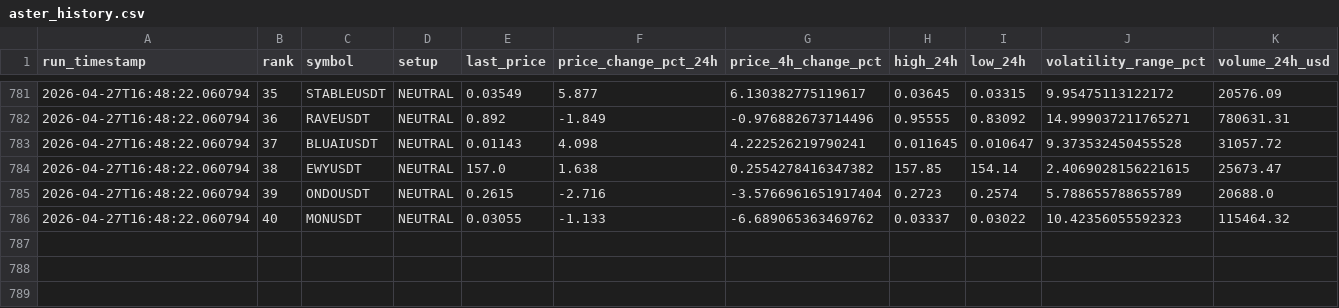
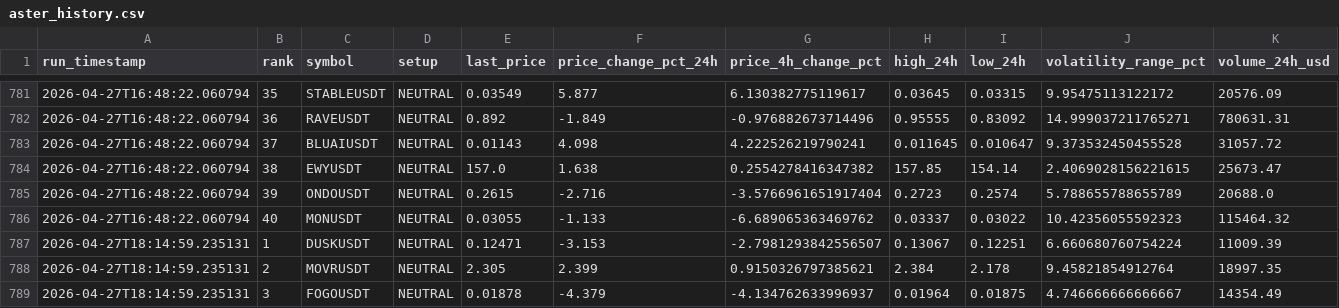
Before and after one commit to polsz1/asterdex-scanner, a CSV file: aster_history.csv, drawn as a sheet; only a part is shown, gaps mark what is left out; rows hold the shown columns only; the diff names each change by its address in the sheet, - before the commit and + after, or states it on an @@ line.

```diff
--- a/aster_history.csv
+++ b/aster_history.csv
+row 787: 2026-04-27T18:14:59.235131 | 1 | DUSKUSDT | NEUTRAL | 0.12471 | -3.153 | -2.7981293842556507 | 0.13067 | 0.12251 | 6.660680760754224 | 11009.39
+row 788: 2026-04-27T18:14:59.235131 | 2 | MOVRUSDT | NEUTRAL | 2.305 | 2.399 | 0.9150326797385621 | 2.384 | 2.178 | 9.45821854912764 | 18997.35
+row 789: 2026-04-27T18:14:59.235131 | 3 | FOGOUSDT | NEUTRAL | 0.01878 | -4.379 | -4.134762633996937 | 0.01964 | 0.01875 | 4.746666666666667 | 14354.49
```
Also changed, not shown: 3 other files.
